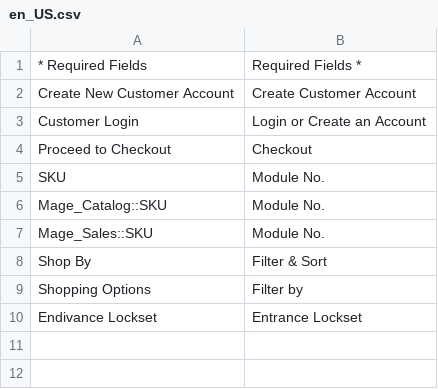
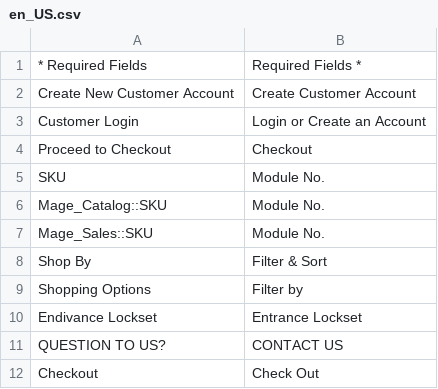
Before and after one commit to Cleargo/plc, a CSV file: app/design/frontend/Cleargo/plc/i18n/en_US.csv, drawn as a sheet; the diff names each change by its address in the sheet, - before the commit and + after, or states it on an @@ line.

Commit message:
checkout page title rename, contact us box title rename

```diff
--- a/app/design/frontend/Cleargo/plc/i18n/en_US.csv
+++ b/app/design/frontend/Cleargo/plc/i18n/en_US.csv
+row 11: QUESTION TO US? | CONTACT US
+row 12: Checkout | Check Out
```
